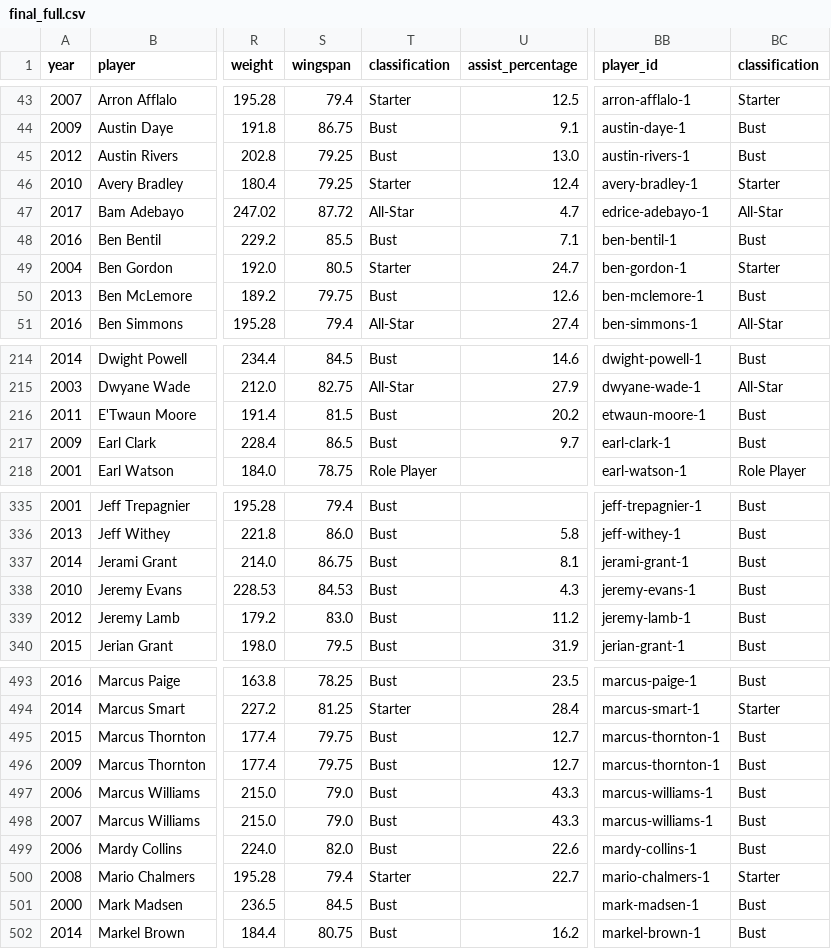
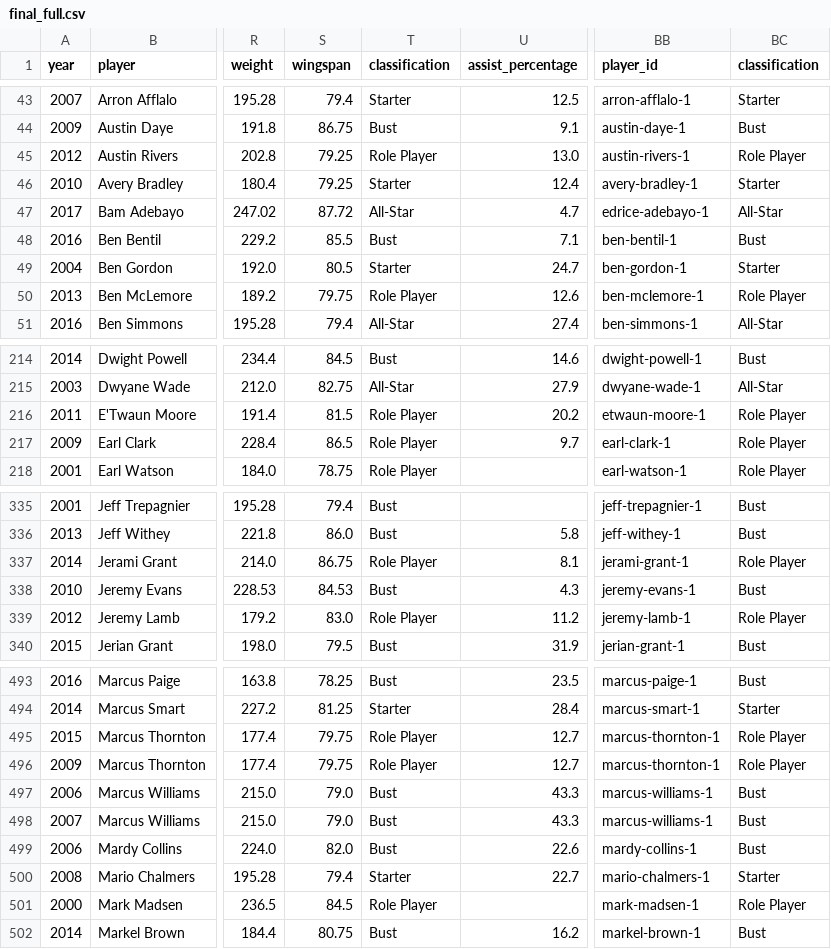
Before and after one commit to plowden/project3, a CSV file: data/final_full.csv, drawn as a sheet; only a part is shown, gaps mark what is left out; the diff covers the shown part only; the diff names each change by its address in the sheet, - before the commit and + after, or states it on an @@ line.

```diff
--- a/data/final_full.csv
+++ b/data/final_full.csv
-T45 (classification): Bust
+T45 (classification): Role Player
-BC45 (classification): Bust
+BC45 (classification): Role Player
-T50 (classification): Bust
+T50 (classification): Role Player
-BC50 (classification): Bust
+BC50 (classification): Role Player
-T216:T217 (classification): Bust
+T216:T217 (classification): Role Player
-BC216:BC217 (classification): Bust
+BC216:BC217 (classification): Role Player
-T337 (classification): Bust
+T337 (classification): Role Player
-BC337 (classification): Bust
+BC337 (classification): Role Player
-T339 (classification): Bust
+T339 (classification): Role Player
-BC339 (classification): Bust
+BC339 (classification): Role Player
-T495:T496 (classification): Bust
+T495:T496 (classification): Role Player
-BC495:BC496 (classification): Bust
+BC495:BC496 (classification): Role Player
-T501 (classification): Bust
+T501 (classification): Role Player
-BC501 (classification): Bust
+BC501 (classification): Role Player
```
Also changed, not shown: 64 edited cells elsewhere in this file, data/final_counting.csv, data/final_rates.csv.
